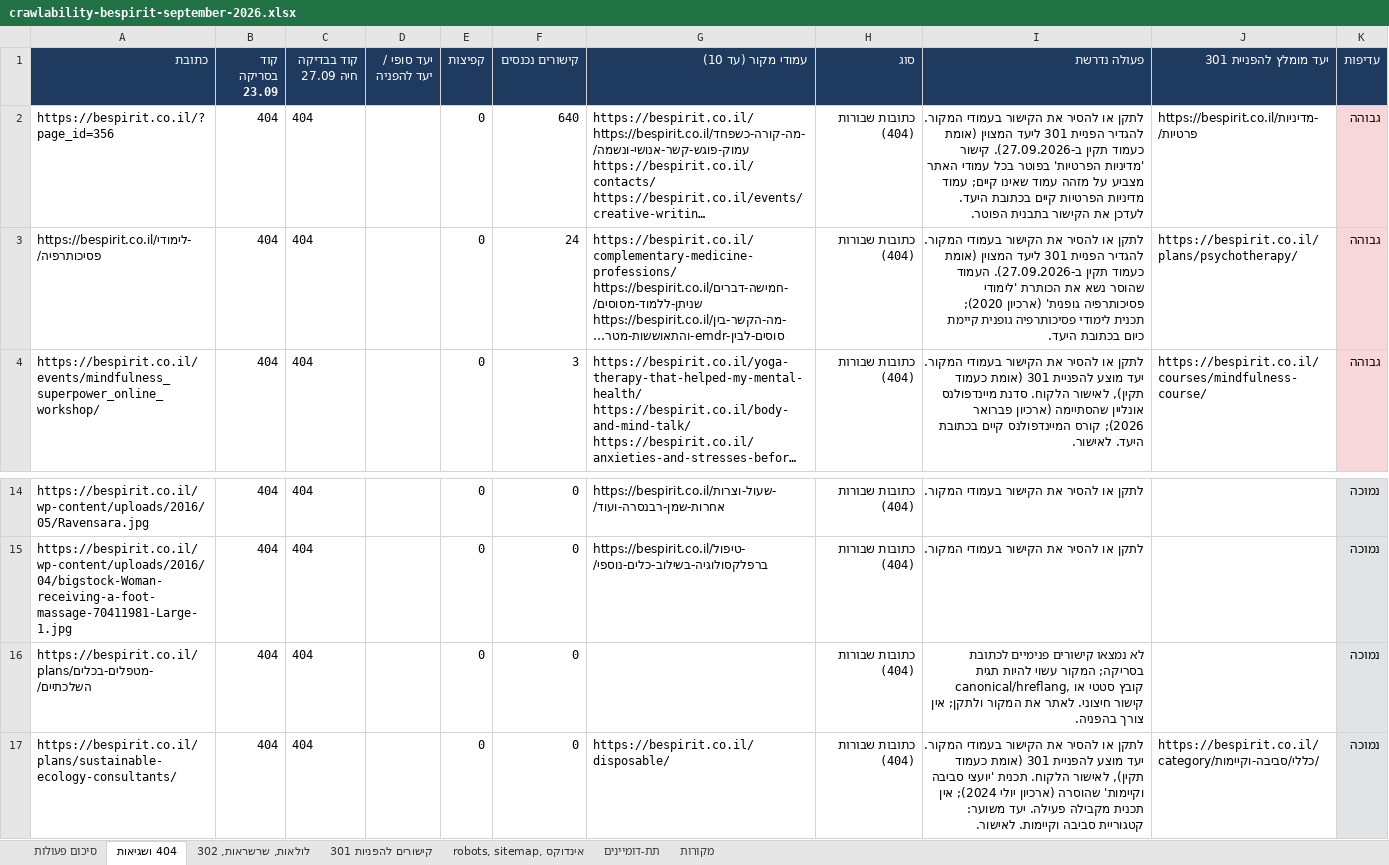
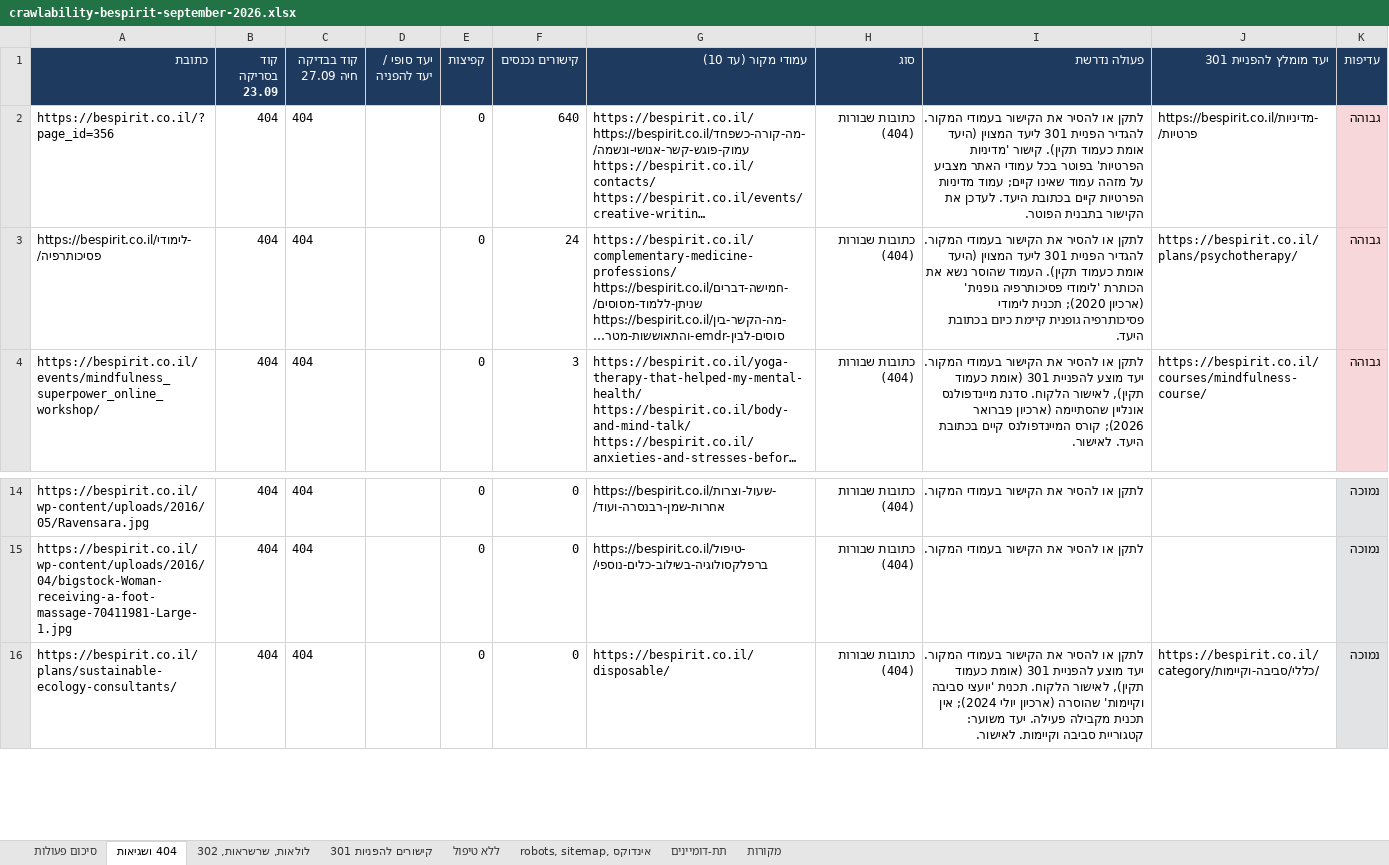
Before and after one commit to nadavon6-ops/seo-reports, an Excel workbook: public/crawlability-bespirit-september-2026.xlsx, sheet 404 ושגיאות, drawn as a sheet; only a part is shown, gaps mark what is left out; long unchanged cells end in …; values as stored, in another font and other column widths than the file's, no borders; the diff names each change by its address in the sheet, - before the commit and + after, or states it on an @@ line.

```diff
--- a/public/crawlability-bespirit-september-2026.xlsx (sheet 404 ושגיאות)
+++ b/public/crawlability-bespirit-september-2026.xlsx (sheet 404 ושגיאות)
+sheet tab: ללא טיפול
-I2 (פעולה נדרשת): …ליעד המצוין (אומת כעמוד תקין ב-27.09.2026). קישור 'מדיניות…
+I2 (פעולה נדרשת): …ליעד המצוין (היעד אומת כעמוד תקין). קישור 'מדיניות…
-I3 (פעולה נדרשת): …ליעד המצוין (אומת כעמוד תקין ב-27.09.2026). העמוד שהוסר…
+I3 (פעולה נדרשת): …ליעד המצוין (היעד אומת כעמוד תקין). העמוד שהוסר…
-row 16: https://bespirit.co.il/plans/מטפלים-בכלים-השלכתיים/ | 404 | 404 |  | 0 | 0 |  | כתובות שבורות (404) | לא נמצאו קישורים פנימיים לכתובת בסריקה; המקור עשוי להיות תגית canonical/hreflang, קובץ סטטי או קישור חיצוני. לאתר את המקור ולתקן; אין צורך בהפניה. |  | נמוכה
```
Also changed, not shown: sheet סיכום פעולות, public/crawlability-bth-september-2026.xlsx, public/crawlability-leumit-september-2026.xlsx, 54 other files.
